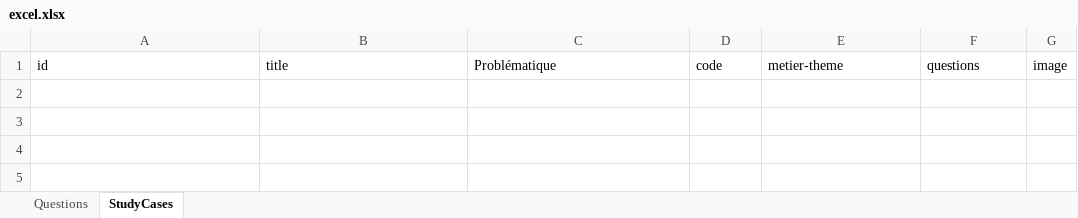
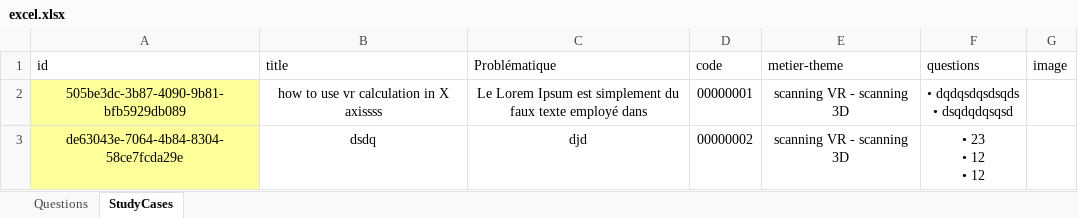
Before and after one commit to yahyaEloukili/backendMaintPro, an Excel workbook: excel.xlsx, sheet StudyCases, drawn as a sheet; values as stored, in another font and other column widths than the file's, no borders; charts and pictures not drawn; ↵ is a line break in a cell; the diff names each change by its address in the sheet, - before the commit and + after, or states it on an @@ line.

```diff
--- a/excel.xlsx (sheet StudyCases)
+++ b/excel.xlsx (sheet StudyCases)
+row 2: 505be3dc-3b87-4090-9b81-bfb5929db089 | how to use vr calculation in X axissss | Le Lorem Ipsum est simplement du faux texte employé dans | 00000001 | scanning VR - scanning 3D | • dqdqsdqsdsqds ↵ • dsqdqdqsqsd
+row 3: de63043e-7064-4b84-8304-58ce7fcda29e | dsdq | djd | 00000002 | scanning VR - scanning 3D | • 23 ↵ • 12 ↵ • 12
```
Also changed, not shown: charts or pictures, 9 other files.
